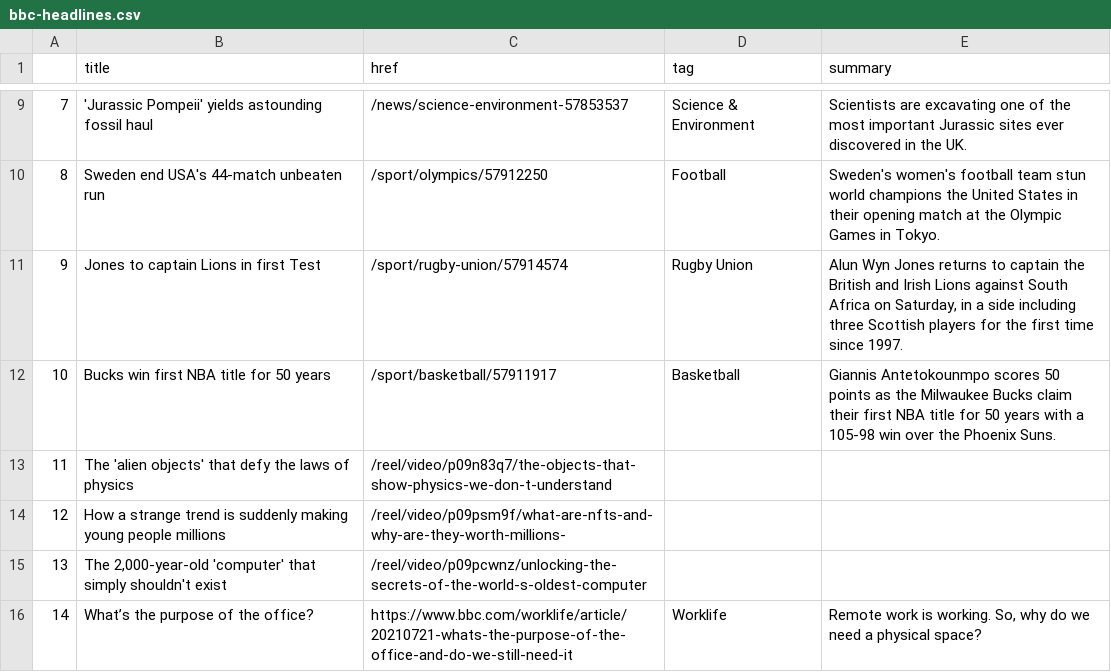
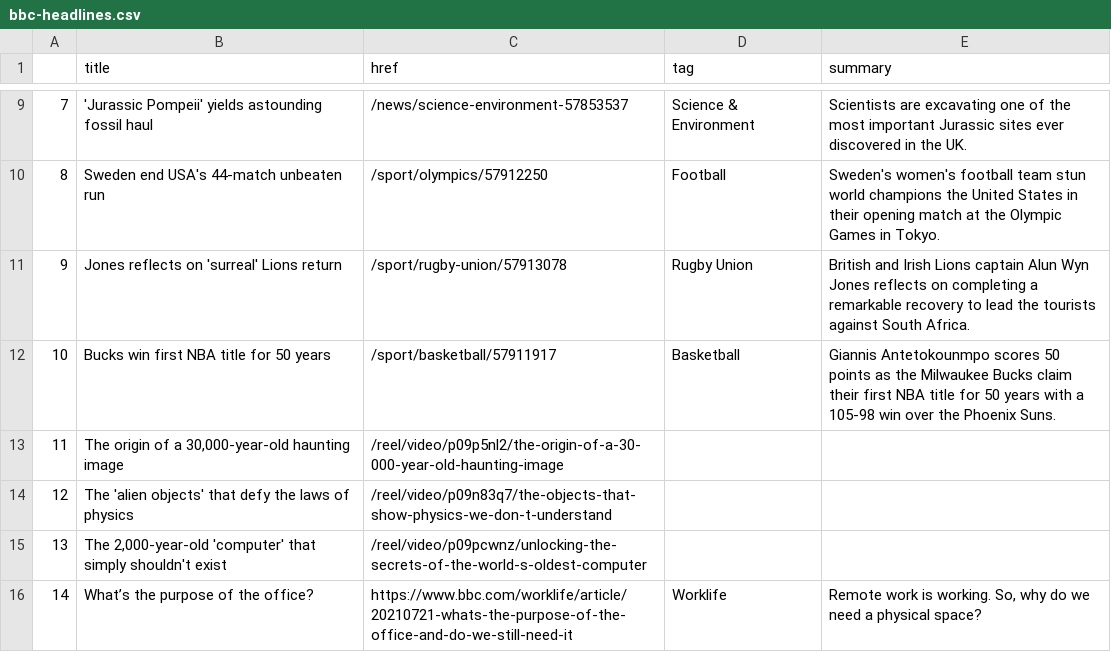
Before and after one commit to ichinichichi/automatic-scraper, a CSV file: bbc-headlines.csv, drawn as a sheet; only a part is shown, gaps mark what is left out.

```diff
--- a/bbc-headlines.csv
+++ b/bbc-headlines.csv
@@ -10,6 +10,6 @@
 8,Sweden end USA's 44-match unbeaten run,/sport/olympics/57912250,Football,Sweden's women's football team stun world champions the United States in their opening match at the Olympic Games in Tokyo.
-9,Jones to captain Lions in first Test,/sport/rugby-union/57914574,Rugby Union,"Alun Wyn Jones returns to captain the British and Irish Lions against South Africa on Saturday, in a side including three Scottish players for the first time since 1997."
+9,Jones reflects on 'surreal' Lions return,/sport/rugby-union/57913078,Rugby Union,British and Irish Lions captain Alun Wyn Jones reflects on completing a remarkable recovery to lead the tourists against South Africa.
 10,Bucks win first NBA title for 50 years,/sport/basketball/57911917,Basketball,Giannis Antetokounmpo scores 50 points as the Milwaukee Bucks claim their first NBA title for 50 years with a 105-98 win over the Phoenix Suns.
-11,The 'alien objects' that defy the laws of physics,/reel/video/p09n83q7/the-objects-that-show-physics-we-don-t-understand,,
-12,How a strange trend is suddenly making young people millions,/reel/video/p09psm9f/what-are-nfts-and-why-are-they-worth-millions-,,
+11,"The origin of a 30,000-year-old haunting image",/reel/video/p09p5nl2/the-origin-of-a-30-000-year-old-haunting-image,,
+12,The 'alien objects' that defy the laws of physics,/reel/video/p09n83q7/the-objects-that-show-physics-we-don-t-understand,,
 13,"The 2,000-year-old 'computer' that simply shouldn't exist",/reel/video/p09pcwnz/unlocking-the-secrets-of-the-world-s-oldest-computer,,
```
